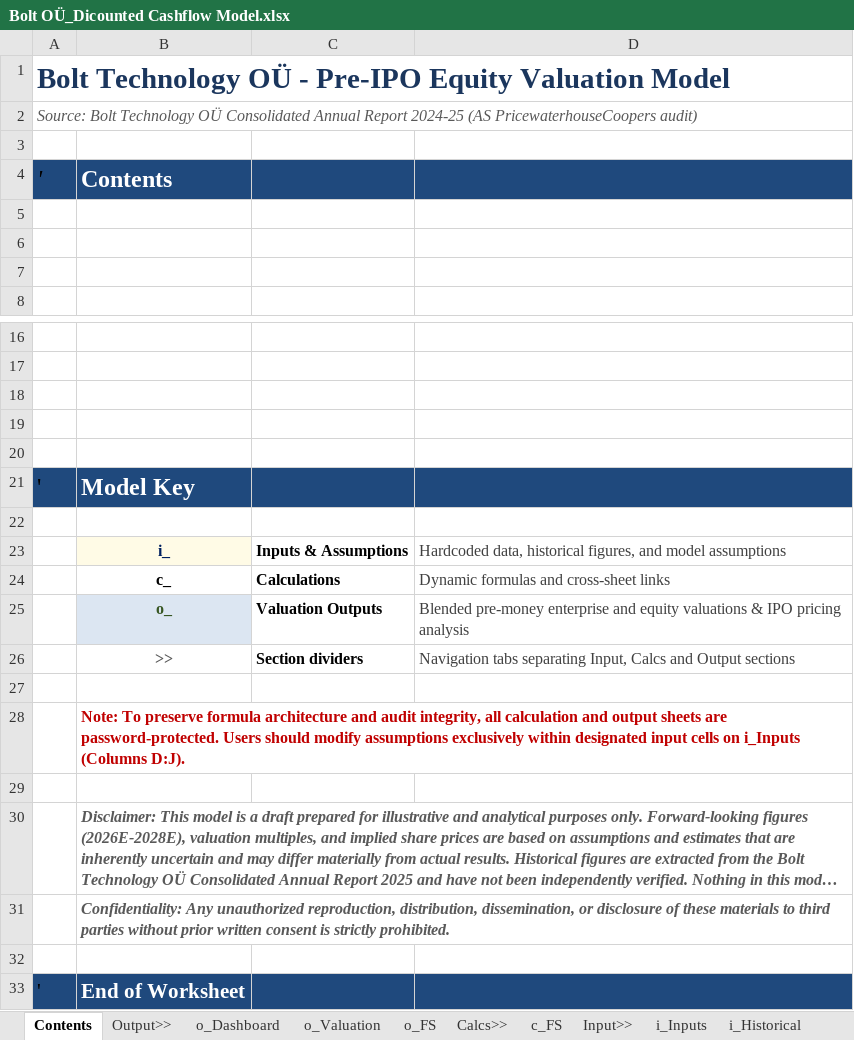
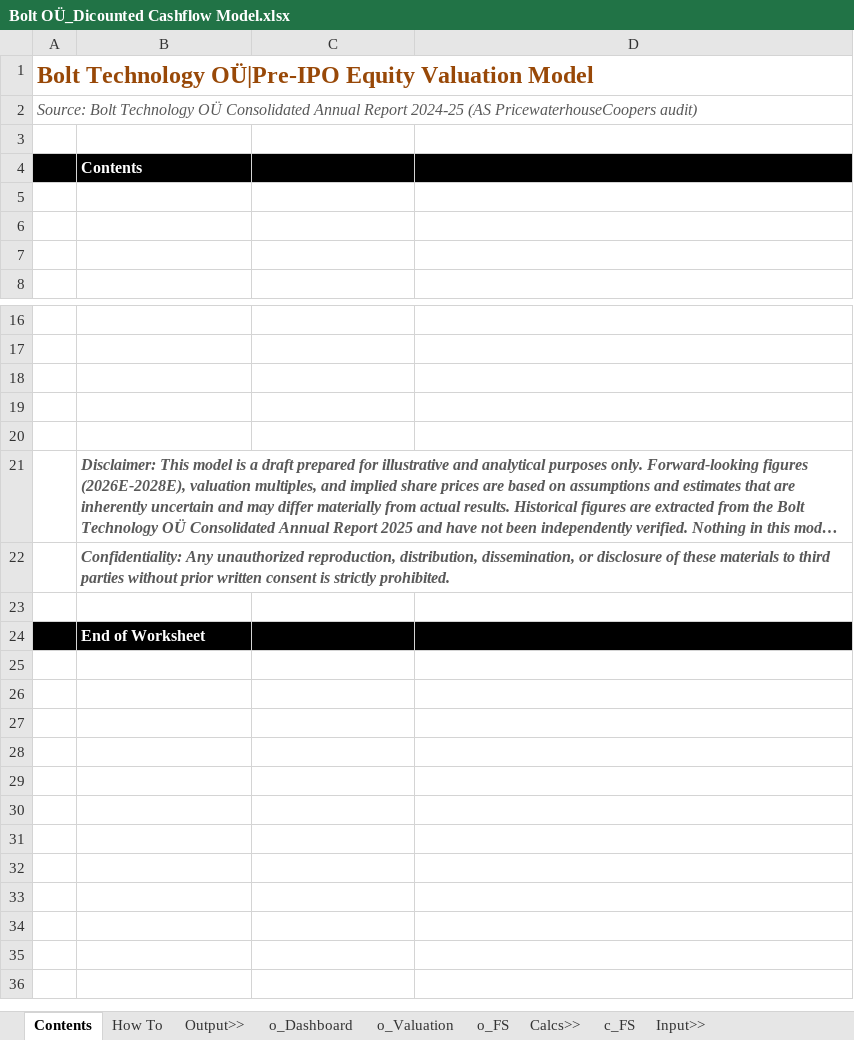
Before and after one commit to sara-msaleem/portfolio, an Excel workbook: models/Bolt OÜ_Dicounted Cashflow Model.xlsx, sheet Contents, drawn as a sheet; only a part is shown, gaps mark what is left out; long unchanged cells end in …; values as stored, in another font and other column widths than the file's, no borders; charts and pictures not drawn; removed rows and columns are numbered as before the commit, all else as after; the diff names each change by its address in the sheet, - before the commit and + after, or states it on an @@ line.

```diff
--- a/models/Bolt OÜ_Dicounted Cashflow Model.xlsx (sheet Contents)
+++ b/models/Bolt OÜ_Dicounted Cashflow Model.xlsx (sheet Contents)
+sheet tab: How To
-A1: Bolt Technology OÜ - Pre-IPO Equity Valuation…
+A1: Bolt Technology OÜ|Pre-IPO Equity Valuation…
@@ A1 text size: smaller, text colour: #1B365D → #984807 @@
-A4:D4 fill: #1F497D
+A4:D4 fill: #000000
@@ A4:B4 text size: smaller @@
@@ A4 bold: off → on, italic: on → off @@
-row 20: (empty)
-row 21: ' | Model Key
-row 22: (empty)
-row 23:  | i_ | Inputs & Assumptions | Hardcoded data, historical figures, and model assumptions
-row 24:  | c_ | Calculations | Dynamic formulas and cross-sheet links
-row 25:  | o_ | Valuation Outputs | Blended pre-money enterprise and equity valuations & IPO pricing analysis
-row 26:  | >> | Section dividers | Navigation tabs separating Input, Calcs and Output sections
-row 27: (empty)
-row 28:  | Note: To preserve formula architecture and audit integrity, all calculation and output sheets are password-protected. Users should modify assumptions exclusively within designated input cells on i_Inputs (Columns D:J).
-B30:D30 merged
-B31:D31 merged
-A24:D24 fill: #1F497D
+A24:D24 fill: #000000
@@ A24:B24 text size: smaller @@
```
Also changed, not shown: sheet c_FS, sheet i_Historical, sheet i_Inputs, sheet o_Valuation, sheet o_Dashboard, sheet o_FS, other sheet tabs, formulas that keep their value, charts or pictures.
